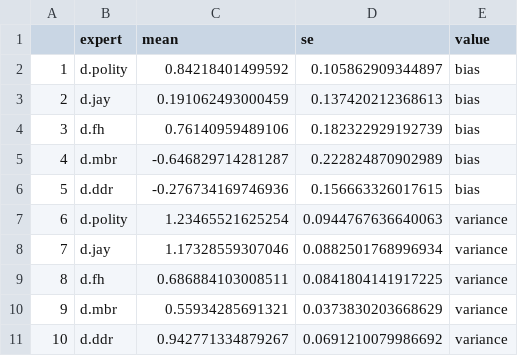
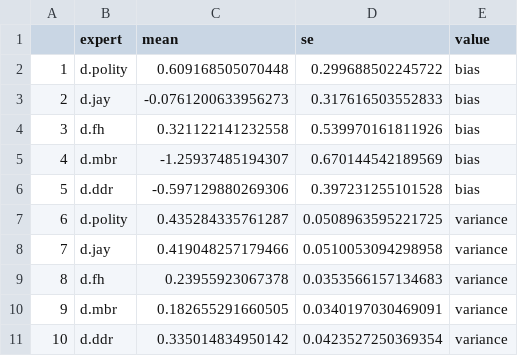
Before and after one commit to ulfelder/democracy-measurement-model, a CSV file: data.out/iid_expert_scores.csv, drawn as a sheet.

```diff
--- a/data.out/iid_expert_scores.csv
+++ b/data.out/iid_expert_scores.csv
@@ -1,11 +1,11 @@
 "","expert","mean","se","value"
-"1","d.polity",0.84218401499592,0.105862909344897,"bias"
-"2","d.jay",0.191062493000459,0.137420212368613,"bias"
-"3","d.fh",0.76140959489106,0.182322929192739,"bias"
-"4","d.mbr",-0.646829714281287,0.222824870902989,"bias"
-"5","d.ddr",-0.276734169746936,0.156663326017615,"bias"
-"6","d.polity",1.23465521625254,0.0944767636640063,"variance"
-"7","d.jay",1.17328559307046,0.0882501768996934,"variance"
-"8","d.fh",0.686884103008511,0.0841804141917225,"variance"
-"9","d.mbr",0.55934285691321,0.0373830203668629,"variance"
-"10","d.ddr",0.942771334879267,0.0691210079986692,"variance"
+"1","d.polity",0.609168505070448,0.299688502245722,"bias"
+"2","d.jay",-0.0761200633956273,0.317616503552833,"bias"
+"3","d.fh",0.321122141232558,0.539970161811926,"bias"
+"4","d.mbr",-1.25937485194307,0.670144542189569,"bias"
+"5","d.ddr",-0.597129880269306,0.397231255101528,"bias"
+"6","d.polity",0.435284335761287,0.0508963595221725,"variance"
+"7","d.jay",0.419048257179466,0.0510053094298958,"variance"
+"8","d.fh",0.23955923067378,0.0353566157134683,"variance"
+"9","d.mbr",0.182655291660505,0.0340197030469091,"variance"
+"10","d.ddr",0.335014834950142,0.0423527250369354,"variance"
```
Also changed, not shown: data.out/autocorr_expert_scores.csv, 17 other files.
